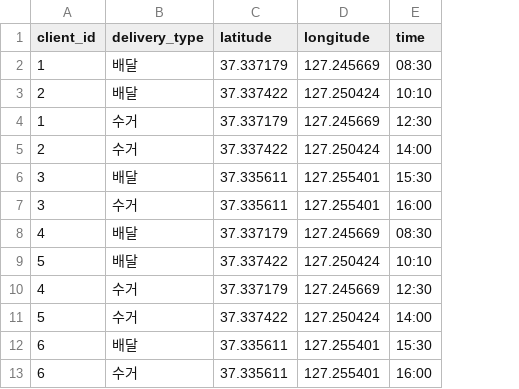
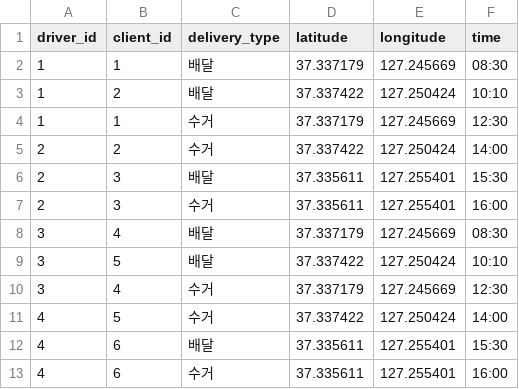
Before and after one commit to KyungseoJung/Python_Team_eVe, a CSV file: RabbitMQ-Administrator/static/deliveries.csv, drawn as a sheet; the diff names each change by its address in the sheet, - before the commit and + after, or states it on an @@ line.

Commit message:
- feat(app_Driver.py, screen_Driver.html, screen_Administrator.html): Make it possible to create separate pages for multiple drivers & Obtain an array consisting of only the delivery driver's unique ID ('driver_id') value based on deliveries.csv from the Administrator screen & Send the locations of multiple drivers to the Administrator screen through RabbitMQ and check data in the console window #33

```diff
--- a/RabbitMQ-Administrator/static/deliveries.csv
+++ b/RabbitMQ-Administrator/static/deliveries.csv
+column A (driver_id), rows 2-13: 1 | 1 | 1 | 2 | 2 | 2 | 3 | 3 | 3 | 4 | 4 | 4
```
Also changed, not shown: 3 other files.
